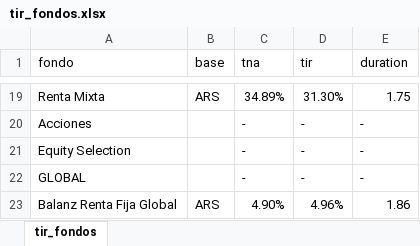
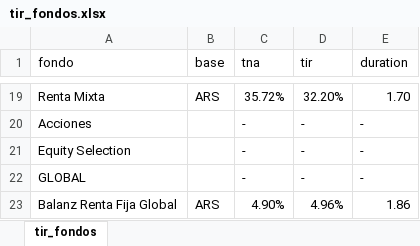
Before and after one commit to mfriedB/fondos, an Excel workbook: tir_fondos.xlsx, sheet tir_fondos, drawn as a sheet; only a part is shown, gaps mark what is left out; values as stored, in another font and other column widths than the file's, no borders; the diff covers the shown part only; the diff names each change by its address in the sheet, - before the commit and + after, or states it on an @@ line.

```diff
--- a/tir_fondos.xlsx (sheet tir_fondos)
+++ b/tir_fondos.xlsx (sheet tir_fondos)
-C19 (tna): 34.89%
+C19 (tna): 35.72%
-D19 (tir): 31.30%
+D19 (tir): 32.20%
-E19 (duration): 1.75
+E19 (duration): 1.70
```
Also changed, not shown: 32 edited cells elsewhere in this sheet.
